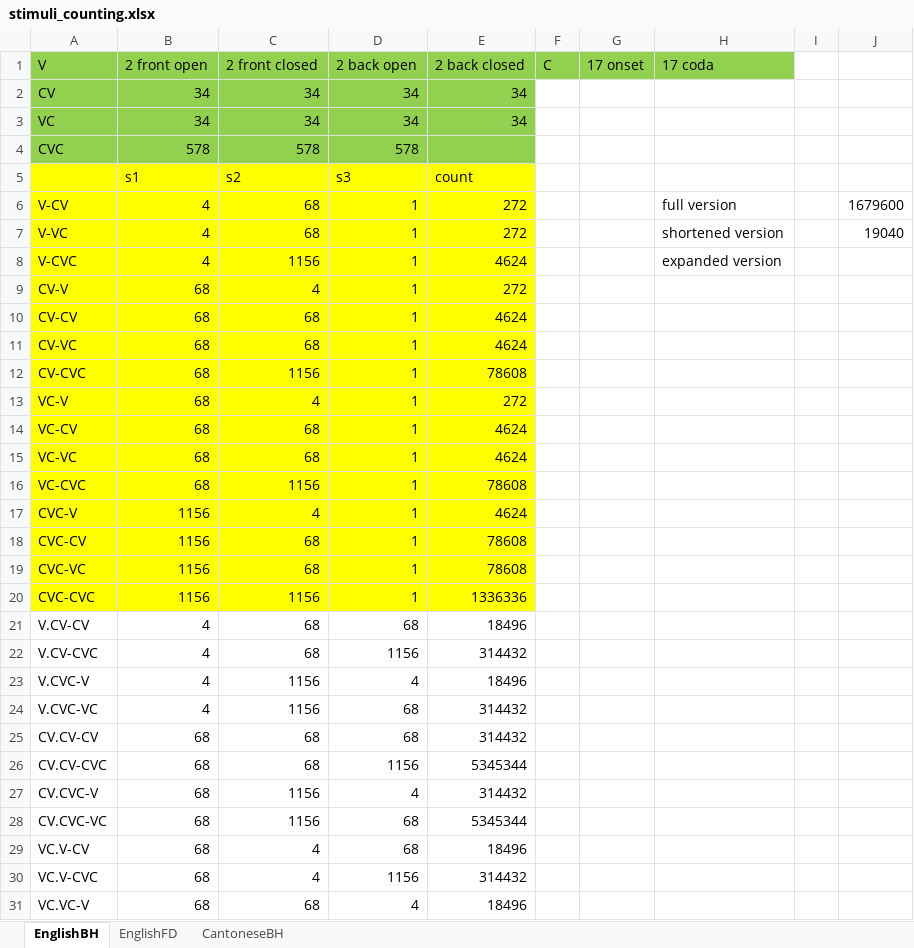
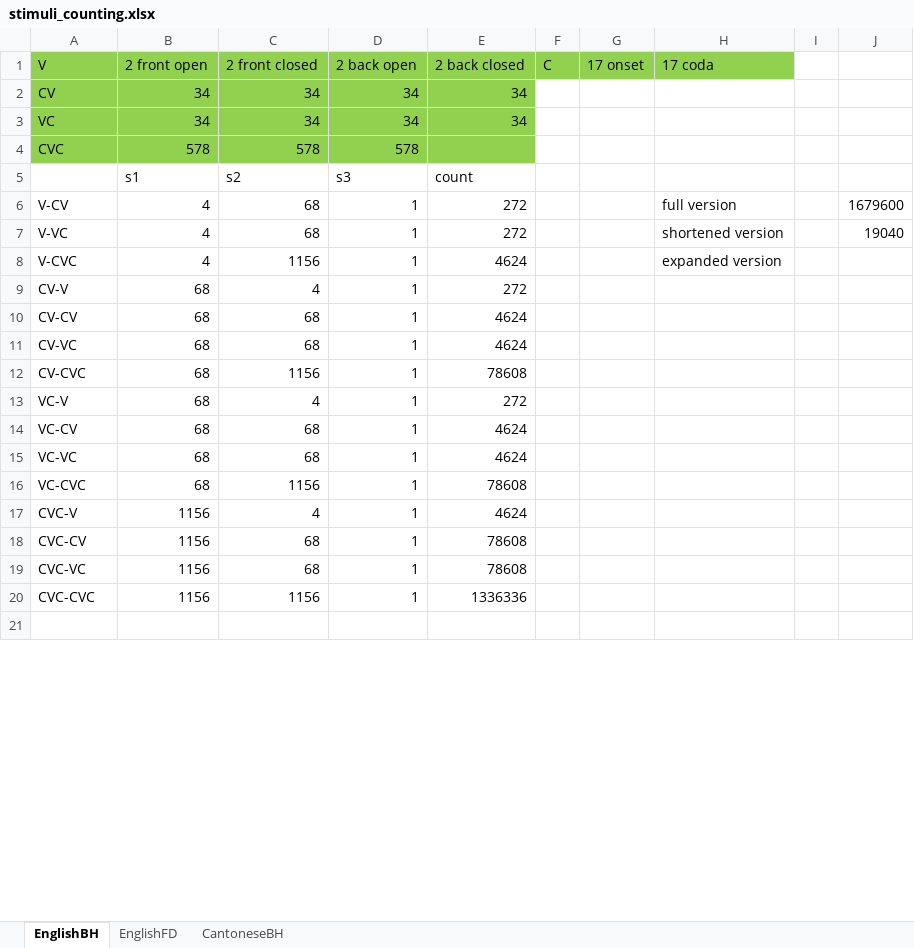
Before and after one commit to ivyzheng1592/SubInPhon, an Excel workbook: Dataset/stimuli_counting.xlsx, sheet EnglishBH, drawn as a sheet; only a part is shown; values as stored, in another font and other column widths than the file's, no borders; removed rows and columns are numbered as before the commit, all else as after; the diff covers the shown part only; the diff names each change by its address in the sheet, - before the commit and + after, or states it on an @@ line.

```diff
--- a/Dataset/stimuli_counting.xlsx (sheet EnglishBH)
+++ b/Dataset/stimuli_counting.xlsx (sheet EnglishBH)
-A5:E20 fill: #FFFF00
+A5:E20 fill: none
-row 21: V.CV-CV | 4 | 68 | 68 | 18496
+row 21: (empty)
-row 22: V.CV-CVC | 4 | 68 | 1156 | 314432
-row 23: V.CVC-V | 4 | 1156 | 4 | 18496
-row 24: V.CVC-VC | 4 | 1156 | 68 | 314432
-row 25: CV.CV-CV | 68 | 68 | 68 | 314432
-row 26: CV.CV-CVC | 68 | 68 | 1156 | 5345344
-row 27: CV.CVC-V | 68 | 1156 | 4 | 314432
-row 28: CV.CVC-VC | 68 | 1156 | 68 | 5345344
-row 29: VC.V-CV | 68 | 4 | 68 | 18496
-row 30: VC.V-CVC | 68 | 4 | 1156 | 314432
-row 31: VC.VC-V | 68 | 68 | 4 | 18496
```
Also changed, not shown: 6 added rows and 5 removed rows elsewhere in this sheet, 17 other files.
